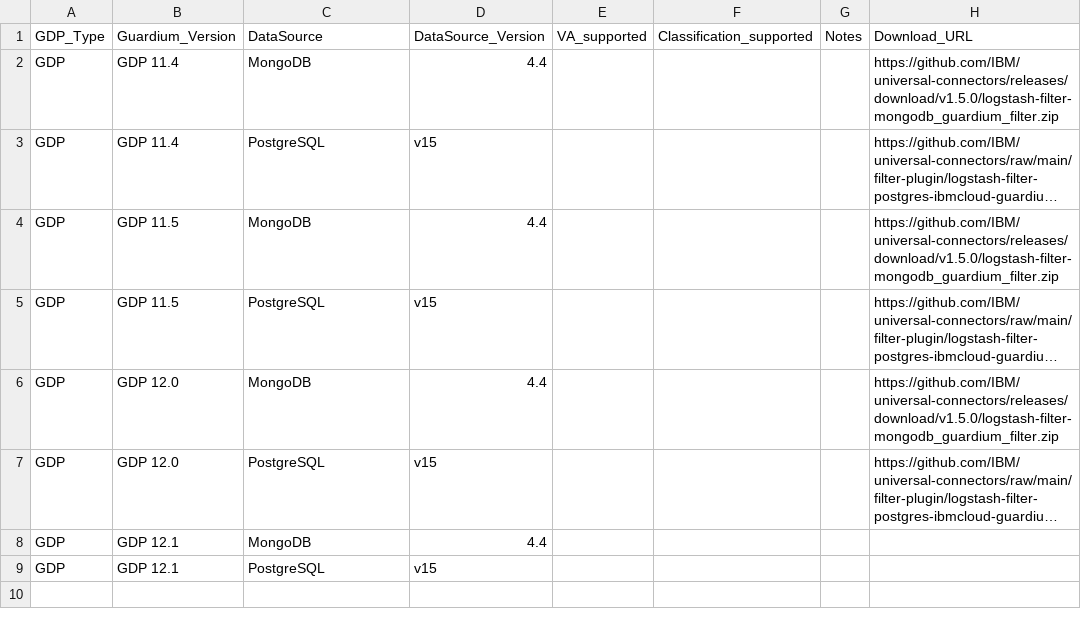
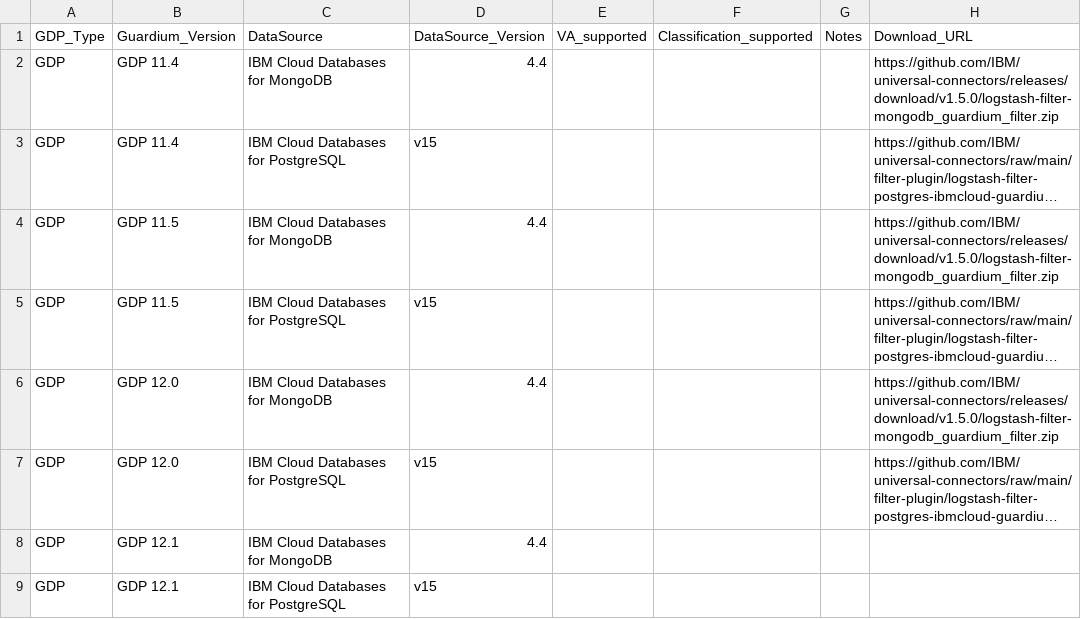
Before and after one commit to IBM/guardium-supported-datasources, a CSV file: consolidation-script2/data/input/IBMCloud_UC.csv, drawn as a sheet; only a part is shown; long unchanged cells end in …; the diff names each change by its address in the sheet, - before the commit and + after, or states it on an @@ line.

Commit message:
GRD-94563-Updated Data sources for ICD Postgres & MongoDB. Also, updated the main README

```diff
--- a/consolidation-script2/data/input/IBMCloud_UC.csv
+++ b/consolidation-script2/data/input/IBMCloud_UC.csv
-C2: MongoDB
+C2: IBM Cloud Databases for MongoDB
-C3: PostgreSQL
+C3: IBM Cloud Databases for PostgreSQL
-C4: MongoDB
+C4: IBM Cloud Databases for MongoDB
-C5: PostgreSQL
+C5: IBM Cloud Databases for PostgreSQL
-C6: MongoDB
+C6: IBM Cloud Databases for MongoDB
-C7: PostgreSQL
+C7: IBM Cloud Databases for PostgreSQL
-C8: MongoDB
+C8: IBM Cloud Databases for MongoDB
-C9: PostgreSQL
+C9: IBM Cloud Databases for PostgreSQL
```
Also changed, not shown: 1 other file.
